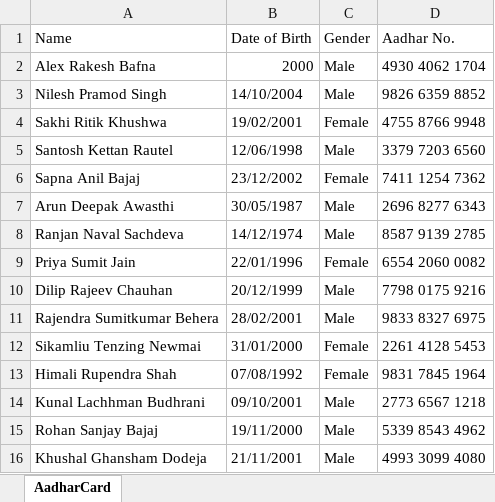
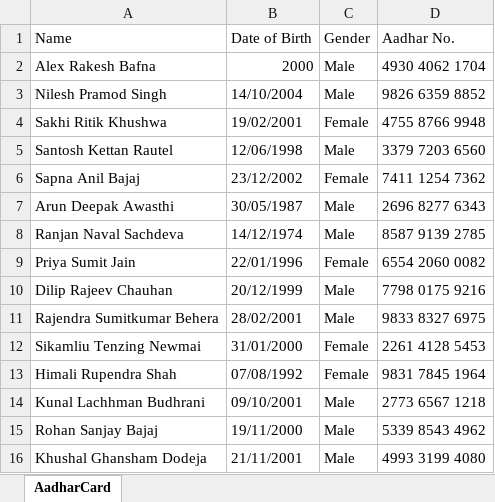
Before and after one commit to rohanbajaj19/Document-Verification-OCR, an Excel workbook: AadharCardData.xlsx, sheet AadharCard, drawn as a sheet; values as stored, in another font and other column widths than the file's, no borders; the diff names each change by its address in the sheet, - before the commit and + after, or states it on an @@ line.

```diff
--- a/AadharCardData.xlsx (sheet AadharCard)
+++ b/AadharCardData.xlsx (sheet AadharCard)
-D16 (Aadhar No.): 4993 3099 4080
+D16 (Aadhar No.): 4993 3199 4080
```
